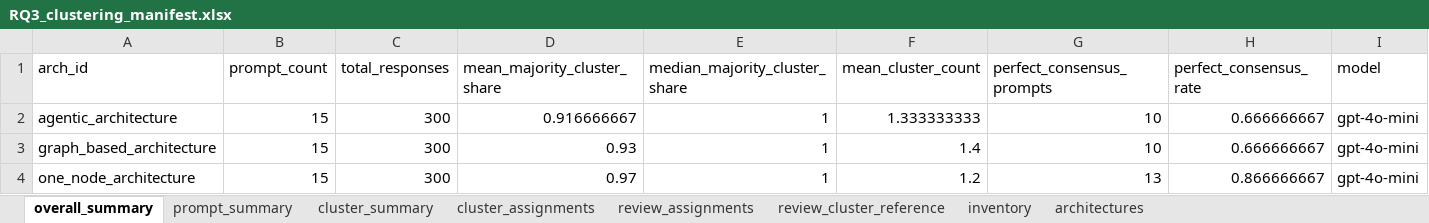
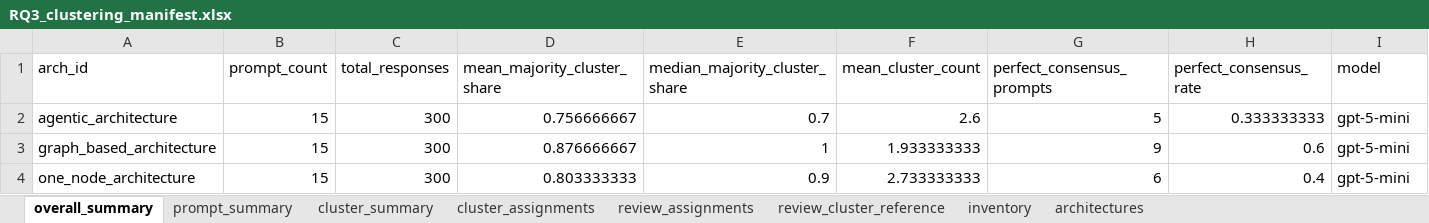
Before and after one commit to miso-booster/senpai-experiments, an Excel workbook: out/RQ3_clustering/RQ3_clustering_manifest.xlsx, sheet overall_summary, drawn as a sheet; values as stored, in another font and other column widths than the file's, no borders; the diff names each change by its address in the sheet, - before the commit and + after, or states it on an @@ line.

Commit message:
ejecucion gpt 5 mini

```diff
--- a/out/RQ3_clustering/RQ3_clustering_manifest.xlsx (sheet overall_summary)
+++ b/out/RQ3_clustering/RQ3_clustering_manifest.xlsx (sheet overall_summary)
-D2 (mean_majority_cluster_share): 0.916666667
+D2 (mean_majority_cluster_share): 0.756666667
-E2 (median_majority_cluster_share): 1
+E2 (median_majority_cluster_share): 0.7
-F2 (mean_cluster_count): 1.333333333
+F2 (mean_cluster_count): 2.6
-G2 (perfect_consensus_prompts): 10
+G2 (perfect_consensus_prompts): 5
-H2 (perfect_consensus_rate): 0.666666667
+H2 (perfect_consensus_rate): 0.333333333
-I2:I4 (model): gpt-4o-mini
+I2:I4 (model): gpt-5-mini
-D3 (mean_majority_cluster_share): 0.93
+D3 (mean_majority_cluster_share): 0.876666667
-F3 (mean_cluster_count): 1.4
+F3 (mean_cluster_count): 1.933333333
-G3 (perfect_consensus_prompts): 10
+G3 (perfect_consensus_prompts): 9
-H3 (perfect_consensus_rate): 0.666666667
+H3 (perfect_consensus_rate): 0.6
-D4 (mean_majority_cluster_share): 0.97
+D4 (mean_majority_cluster_share): 0.803333333
-E4 (median_majority_cluster_share): 1
+E4 (median_majority_cluster_share): 0.9
-F4 (mean_cluster_count): 1.2
+F4 (mean_cluster_count): 2.733333333
-G4 (perfect_consensus_prompts): 13
+G4 (perfect_consensus_prompts): 6
-H4 (perfect_consensus_rate): 0.866666667
+H4 (perfect_consensus_rate): 0.4
```
Also changed, not shown: sheet cluster_assignments, sheet cluster_summary, sheet review_assignments, sheet review_cluster_reference, sheet prompt_summary, sheet architectures, out/RQ3_clustering/RQ3_clustering_review_template.xlsx, out/RQ3_clustering/agentic_architecture_answer_clustering.xlsx, 54 other files.
